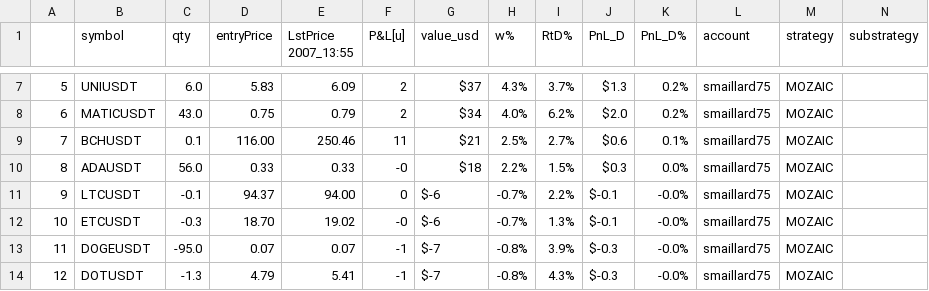
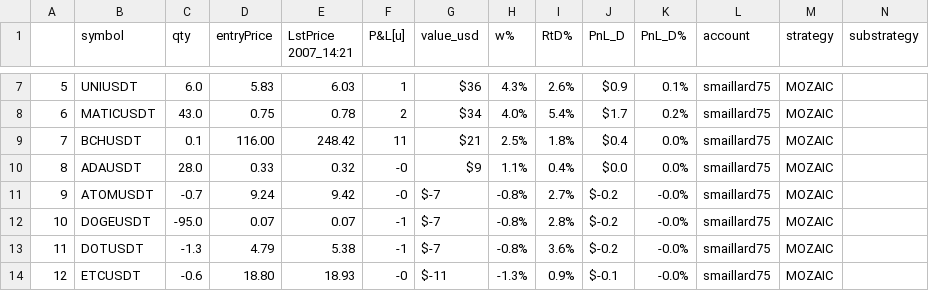
Before and after one commit to sebast759/tame_output, a CSV file: MOZAIC/graphs/order_position_futures.csv, drawn as a sheet; only a part is shown, gaps mark what is left out; removed rows and columns are numbered as before the commit, all else as after; the diff covers the shown part only; the diff names each change by its address in the sheet, - before the commit and + after, or states it on an @@ line.

```diff
--- a/MOZAIC/graphs/order_position_futures.csv
+++ b/MOZAIC/graphs/order_position_futures.csv
-E1: LstPrice 2007_13:55
+E1: LstPrice 2007_14:21
@@ column A renumbered from row 5 down @@
-E7 (LstPrice 2007_14:21): 6.09
+E7 (LstPrice 2007_14:21): 6.03
-F7 (P&L[u]): 2
+F7 (P&L[u]): 1
-G7 (value_usd): $37
+G7 (value_usd): $36
-I7 (RtD%): 3.7%
+I7 (RtD%): 2.6%
-J7 (PnL_D): $1.3
+J7 (PnL_D): $0.9
-K7 (PnL_D%): 0.2%
+K7 (PnL_D%): 0.1%
-E8 (LstPrice 2007_14:21): 0.79
+E8 (LstPrice 2007_14:21): 0.78
-I8 (RtD%): 6.2%
+I8 (RtD%): 5.4%
-J8 (PnL_D): $2.0
+J8 (PnL_D): $1.7
-E9 (LstPrice 2007_14:21): 250.46
+E9 (LstPrice 2007_14:21): 248.42
-I9 (RtD%): 2.7%
+I9 (RtD%): 1.8%
-J9 (PnL_D): $0.6
+J9 (PnL_D): $0.4
-K9 (PnL_D%): 0.1%
+K9 (PnL_D%): 0.0%
-C10 (qty): 56.0
+C10 (qty): 28.0
-E10 (LstPrice 2007_14:21): 0.33
+E10 (LstPrice 2007_14:21): 0.32
-G10 (value_usd): $18
+G10 (value_usd): $9
-H10 (w%): 2.2%
+H10 (w%): 1.1%
-I10 (RtD%): 1.5%
+I10 (RtD%): 0.4%
-J10 (PnL_D): $0.3
+J10 (PnL_D): $0.0
-row 11: 9 | LTCUSDT | -0.1 | 94.37 | 94.00 | 0 | $-6 | -0.7% | 2.2% | $-0.1 | -0.0% | smaillard75 | MOZAIC
-row 12: 10 | ETCUSDT | -0.3 | 18.70 | 19.02 | -0 | $-6 | -0.7% | 1.3% | $-0.1 | -0.0% | smaillard75 | MOZAIC
+row 11: 9 | ATOMUSDT | -0.7 | 9.24 | 9.42 | -0 | $-7 | -0.8% | 2.7% | $-0.2 | -0.0% | smaillard75 | MOZAIC
-I12 (RtD%): 3.9%
+I12 (RtD%): 2.8%
-J12:J13 (PnL_D): $-0.3
+J12:J13 (PnL_D): $-0.2
-E13 (LstPrice 2007_14:21): 5.41
+E13 (LstPrice 2007_14:21): 5.38
-I13 (RtD%): 4.3%
+I13 (RtD%): 3.6%
+row 14: 12 | ETCUSDT | -0.6 | 18.80 | 18.93 | -0 | $-11 | -1.3% | 0.9% | $-0.1 | -0.0% | smaillard75 | MOZAIC
```
Also changed, not shown: 3 added rows, 2 removed rows and 37 edited cells elsewhere in this file.
